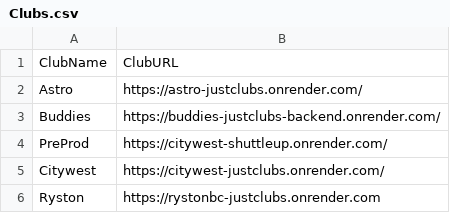
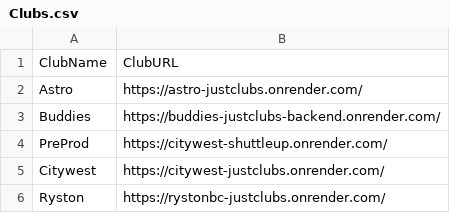
Before and after one commit to jayachandrangs/JustClubs, a CSV file: Clubs.csv, drawn as a sheet.

Commit message:
Re-add content to Clubs.csv
Removed and re-added content in Clubs.csv.

```diff
--- a/Clubs.csv
+++ b/Clubs.csv
@@ -5,2 +5,2 @@ PreProd,https://citywest-shuttleup.onrender.com/
 Citywest,https://citywest-justclubs.onrender.com/
-Ryston,https://rystonbc-justclubs.onrender.com
+Ryston,https://rystonbc-justclubs.onrender.com/
```
